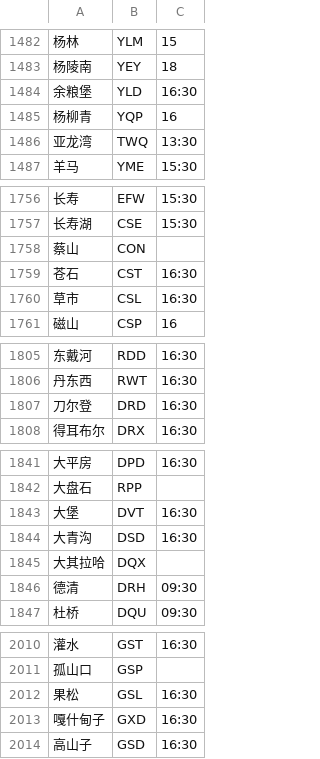
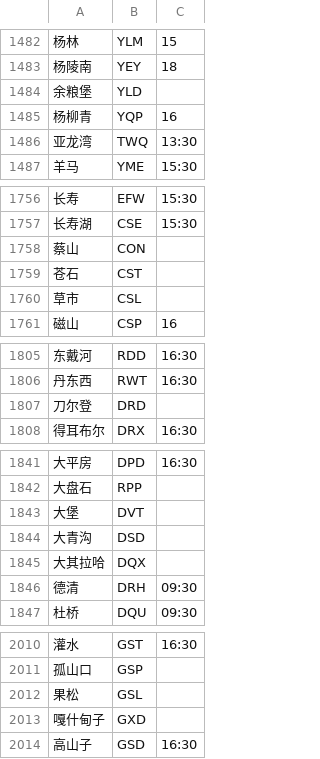
Before and after one commit to gpx0214/gpx0214.github.io, a CSV file: js/station.min.csv, drawn as a sheet; only a part is shown, gaps mark what is left out; the diff covers the shown part only.

Commit message:
auto commit 250722

```diff
--- a/js/station.min.csv
+++ b/js/station.min.csv
@@ -1483,3 +1483,3 @@
 杨陵南,YEY,18
-余粮堡,YLD,16:30
+余粮堡,YLD
 杨柳青,YQP,16
@@ -1758,4 +1758,4 @@
 蔡山,CON
-苍石,CST,16:30
-草市,CSL,16:30
+苍石,CST
+草市,CSL
 磁山,CSP,16
@@ -1806,3 +1806,3 @@
 丹东西,RWT,16:30
-刀尔登,DRD,16:30
+刀尔登,DRD
 得耳布尔,DRX,16:30
@@ -1842,4 +1842,4 @@
 大盘石,RPP
-大堡,DVT,16:30
-大青沟,DSD,16:30
+大堡,DVT
+大青沟,DSD
 大其拉哈,DQX
@@ -2011,4 +2011,4 @@
 孤山口,GSP
-果松,GSL,16:30
-嘎什甸子,GXD,16:30
+果松,GSL
+嘎什甸子,GXD
 高山子,GSD,16:30
```
Also changed, not shown: 13 edited cells elsewhere in this file.
